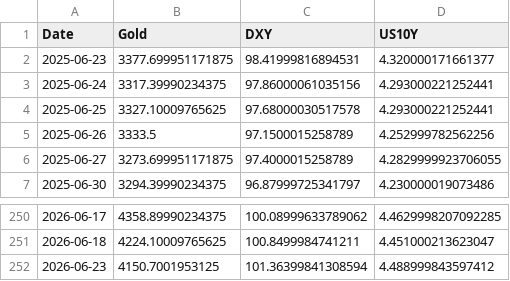
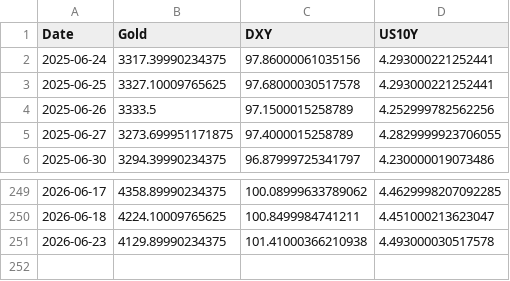
Before and after one commit to Marketing-fb/gold-ai-server, a CSV file: latest_data.csv, drawn as a sheet; only a part is shown, gaps mark what is left out.

```diff
--- a/latest_data.csv
+++ b/latest_data.csv
@@ -1,3 +1,2 @@
 Date,Gold,DXY,US10Y
-2025-06-23,3377.699951171875,98.41999816894531,4.320000171661377
 2025-06-24,3317.39990234375,97.86000061035156,4.293000221252441
@@ -251,2 +250,2 @@ Date,Gold,DXY,US10Y
 2026-06-18,4224.10009765625,100.8499984741211,4.451000213623047
-2026-06-23,4150.7001953125,101.36399841308594,4.488999843597412
+2026-06-23,4129.89990234375,101.41000366210938,4.493000030517578
```
